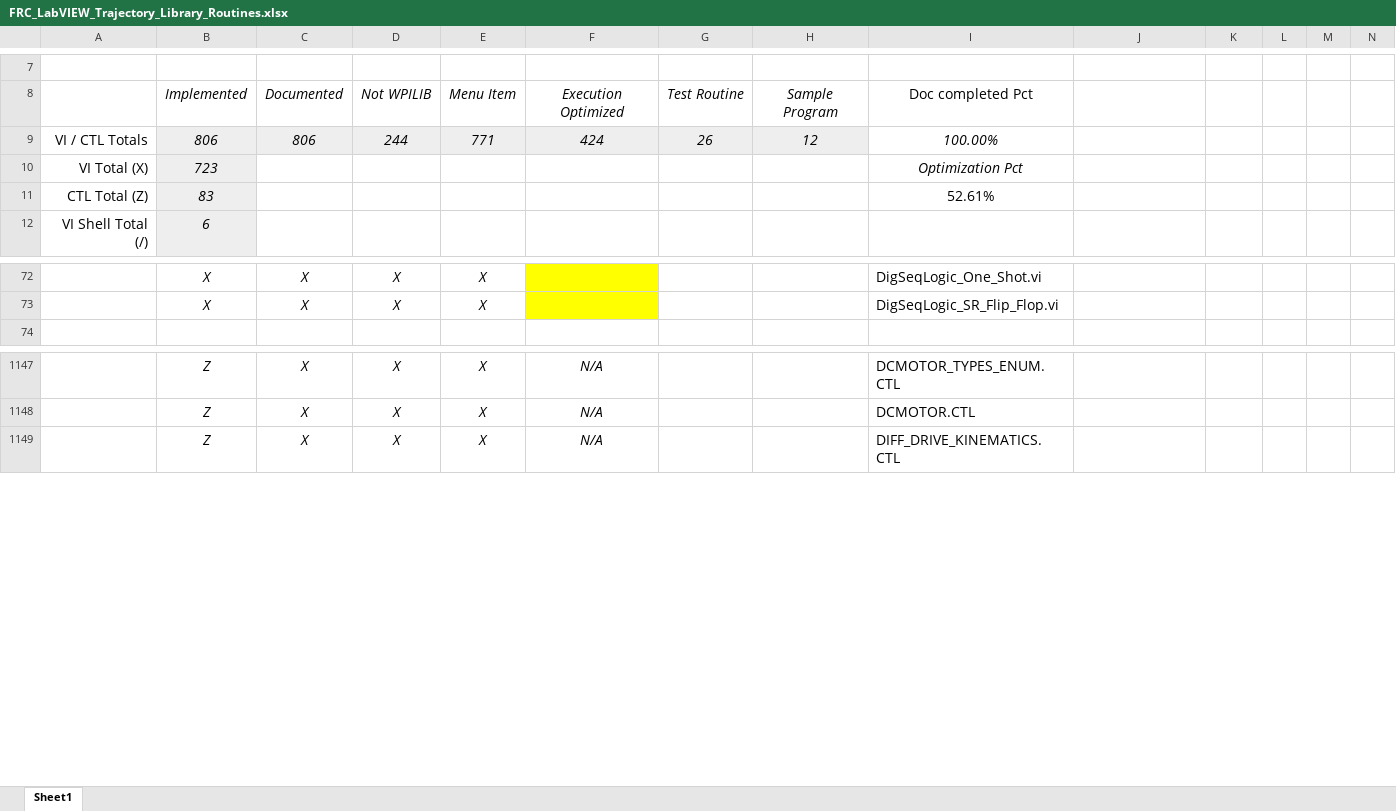
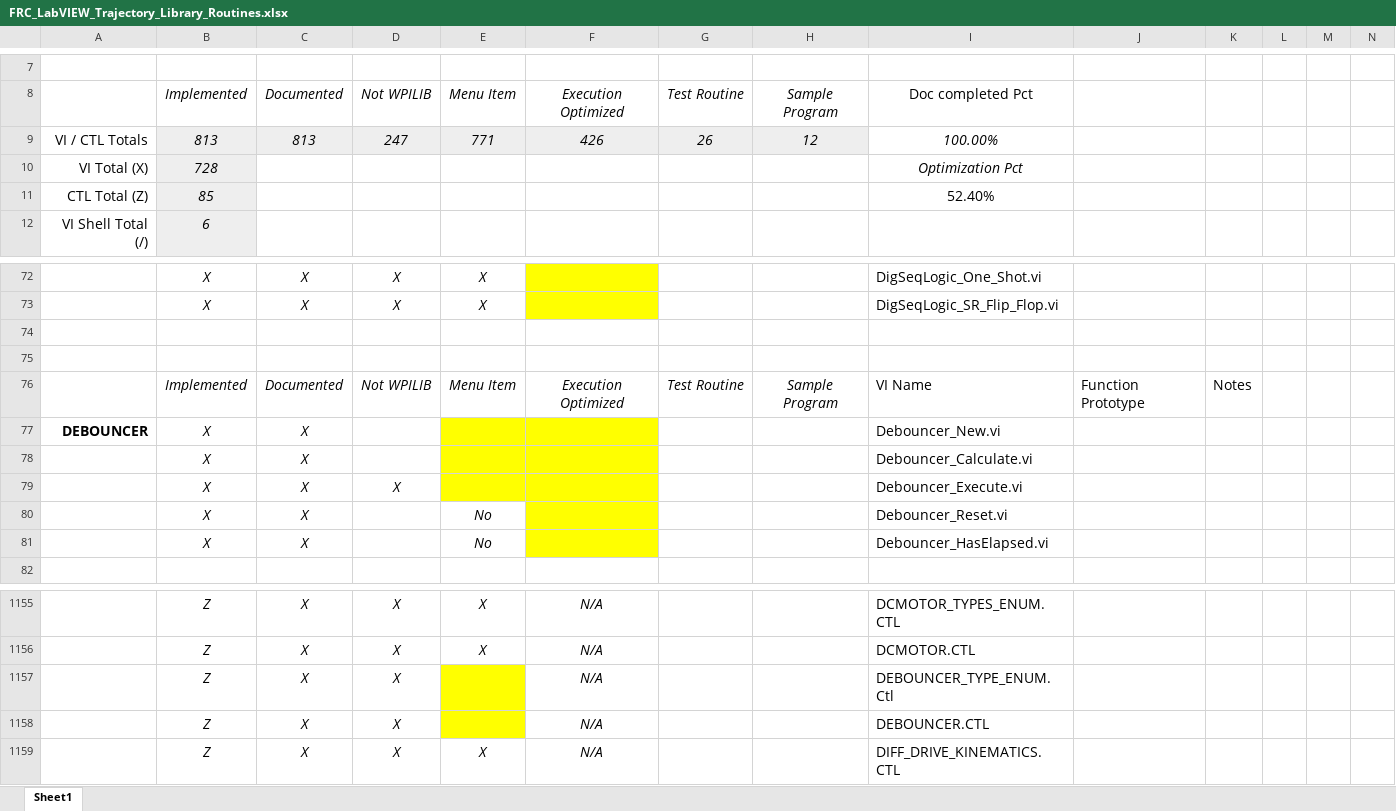
Before and after one commit to jsimpso81/WPIlibMathLabVIEW, an Excel workbook: FRC_LV_Trajectory_Library/FRC_LabVIEW_Trajectory_Library_Routines.xlsx, sheet Sheet1, drawn as a sheet; only a part is shown, gaps mark what is left out; values as stored, in another font and other column widths than the file's, no borders; the diff names each change by its address in the sheet, - before the commit and + after, or states it on an @@ line.

Commit message:
Add debouncer function

```diff
--- a/FRC_LV_Trajectory_Library/FRC_LabVIEW_Trajectory_Library_Routines.xlsx (sheet Sheet1)
+++ b/FRC_LV_Trajectory_Library/FRC_LabVIEW_Trajectory_Library_Routines.xlsx (sheet Sheet1)
-B9: 806
+B9: 813
-C9: 806
+C9: 813
-D9: 244
+D9: 247
-F9: 424
+F9: 426
-B10: 723
+B10: 728
-B11: 83
+B11: 85
-I11: 52.61%
+I11: 52.40%
+row 74: (empty)
+row 75: (empty)
+row 76:  | Implemented | Documented | Not WPILIB | Menu Item | Execution Optimized | Test Routine | Sample Program | VI Name | Function Prototype | Notes
+row 77: DEBOUNCER | X | X |  |  |  |  |  | Debouncer_New.vi
+row 78:  | X | X |  |  |  |  |  | Debouncer_Calculate.vi
+row 79:  | X | X | X |  |  |  |  | Debouncer_Execute.vi
+row 80:  | X | X |  | No |  |  |  | Debouncer_Reset.vi
+row 81:  | X | X |  | No |  |  |  | Debouncer_HasElapsed.vi
+row 1157:  | Z | X | X |  | N/A |  |  | DEBOUNCER_TYPE_ENUM.Ctl
+row 1158:  | Z | X | X |  | N/A |  |  | DEBOUNCER.CTL
```
Also changed, not shown: formulas that keep their value, 12 other files.
